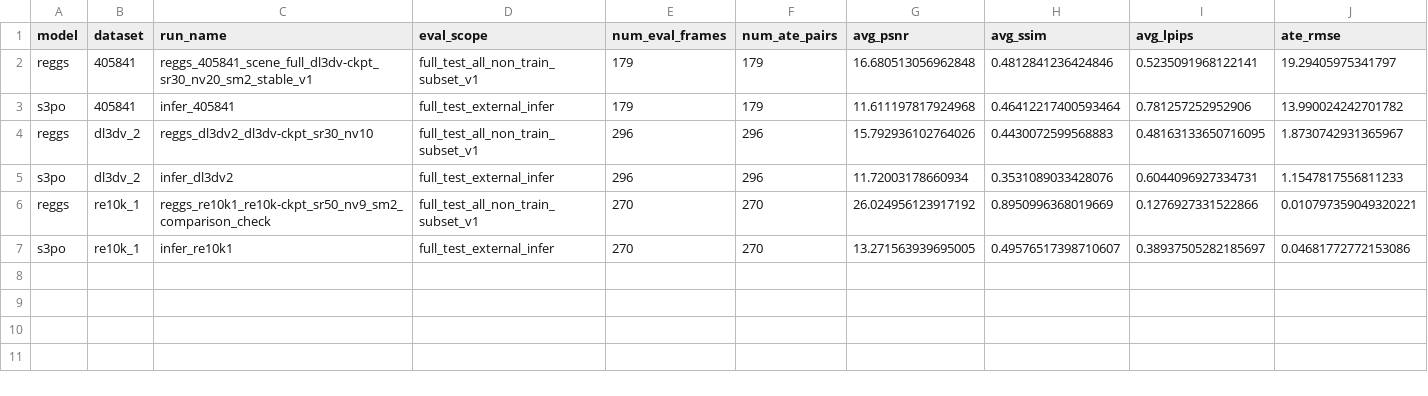
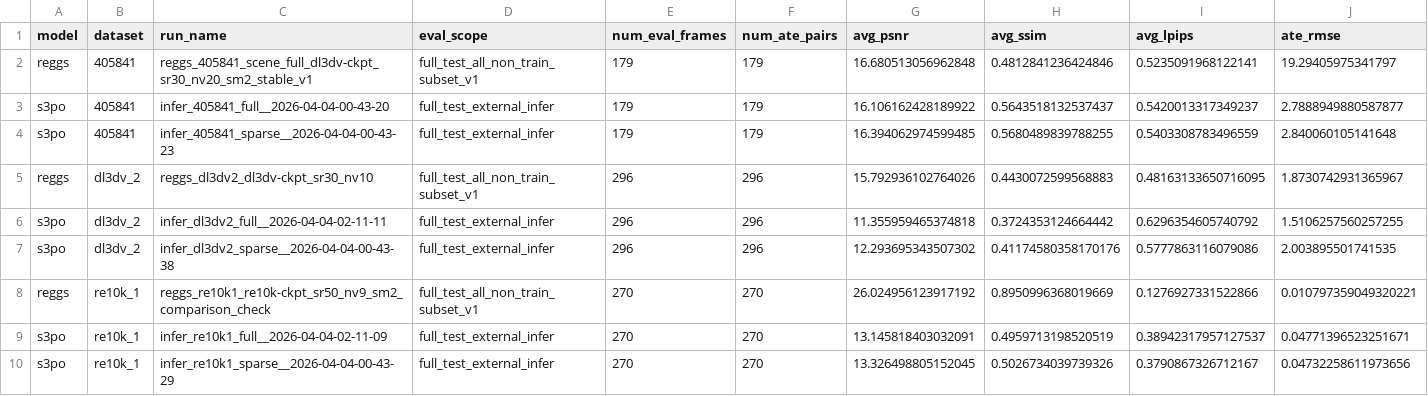
Before and after one commit to LiYian2/cv_pj4, a CSV file: results/part2/part2_full_test_model_compare.csv, drawn as a sheet; only a part is shown; removed rows and columns are numbered as before the commit, all else as after; rows hold the shown columns only; the diff names each change by its address in the sheet, - before the commit and + after, or states it on an @@ line.

Commit message:
update for part 3 stage 1 pipeline

```diff
--- a/results/part2/part2_full_test_model_compare.csv
+++ b/results/part2/part2_full_test_model_compare.csv
-row 3: s3po | 405841 | infer_405841 | full_test_external_infer | 179 | 179 | 11.611197817924968 | 0.46412217400593464 | 0.781257252952906 | 13.990024242701782
+row 3: s3po | 405841 | infer_405841_full__2026-04-04-00-43-20 | full_test_external_infer | 179 | 179 | 16.106162428189922 | 0.5643518132537437 | 0.5420013317349237 | 2.7888949880587877
+row 4: s3po | 405841 | infer_405841_sparse__2026-04-04-00-43-23 | full_test_external_infer | 179 | 179 | 16.394062974599485 | 0.5680489839788255 | 0.5403308783496559 | 2.840060105141648
-row 5: s3po | dl3dv_2 | infer_dl3dv2 | full_test_external_infer | 296 | 296 | 11.72003178660934 | 0.3531089033428076 | 0.6044096927334731 | 1.1547817556811233
+row 6: s3po | dl3dv_2 | infer_dl3dv2_full__2026-04-04-02-11-11 | full_test_external_infer | 296 | 296 | 11.355959465374818 | 0.3724353124664442 | 0.6296354605740792 | 1.5106257560257255
+row 7: s3po | dl3dv_2 | infer_dl3dv2_sparse__2026-04-04-00-43-38 | full_test_external_infer | 296 | 296 | 12.293695343507302 | 0.41174580358170176 | 0.5777863116079086 | 2.003895501741535
-row 7: s3po | re10k_1 | infer_re10k1 | full_test_external_infer | 270 | 270 | 13.271563939695005 | 0.49576517398710607 | 0.38937505282185697 | 0.04681772772153086
+row 9: s3po | re10k_1 | infer_re10k1_full__2026-04-04-02-11-09 | full_test_external_infer | 270 | 270 | 13.145818403032091 | 0.4959713198520519 | 0.38942317957127537 | 0.04771396523251671
+row 10: s3po | re10k_1 | infer_re10k1_sparse__2026-04-04-00-43-29 | full_test_external_infer | 270 | 270 | 13.326498805152045 | 0.5026734039739326 | 0.3790867326712167 | 0.04732258611973656
```
Also changed, not shown: results/part2/part2_full_test_model_compare_summary.csv, 37 other files.
